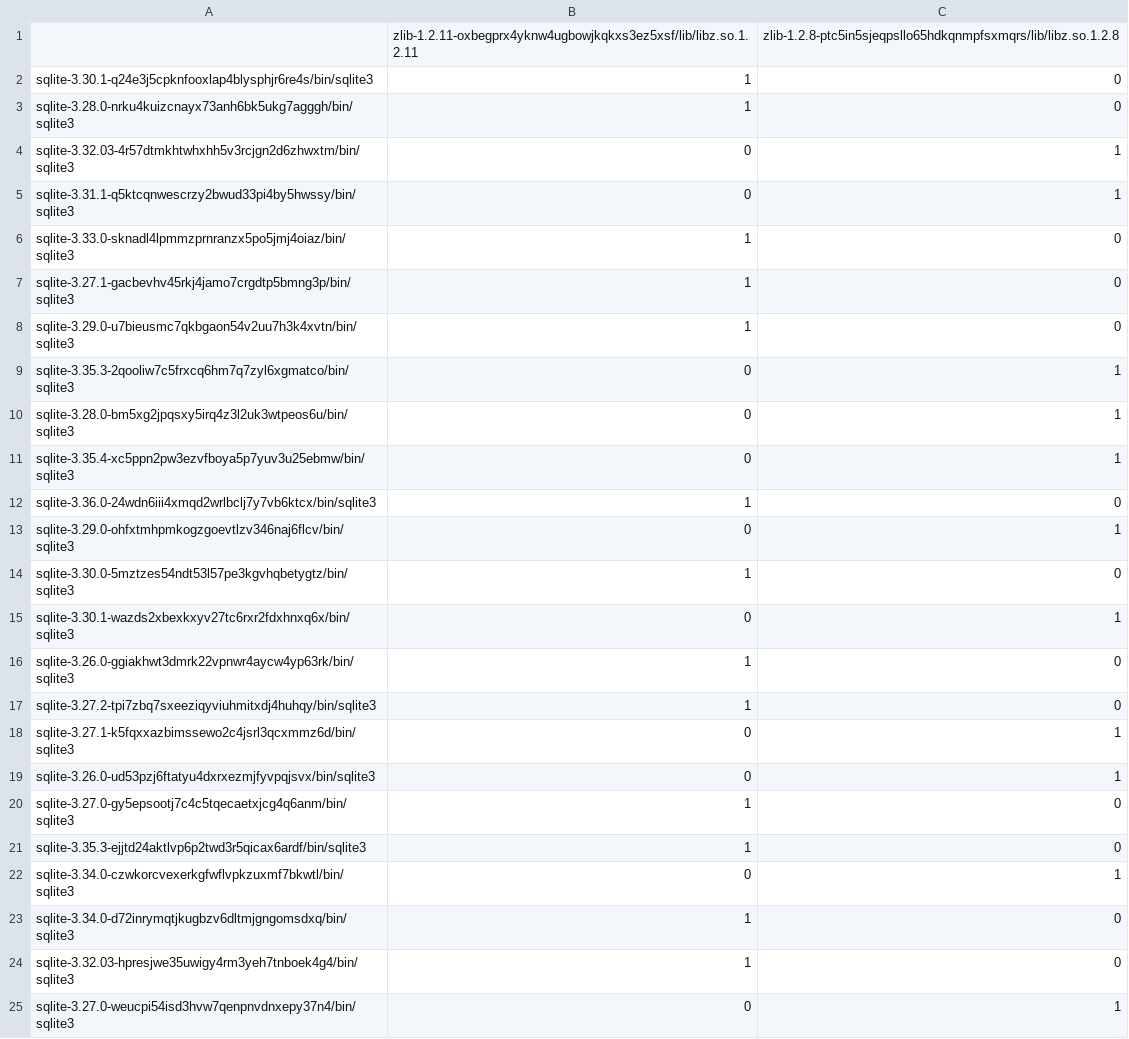
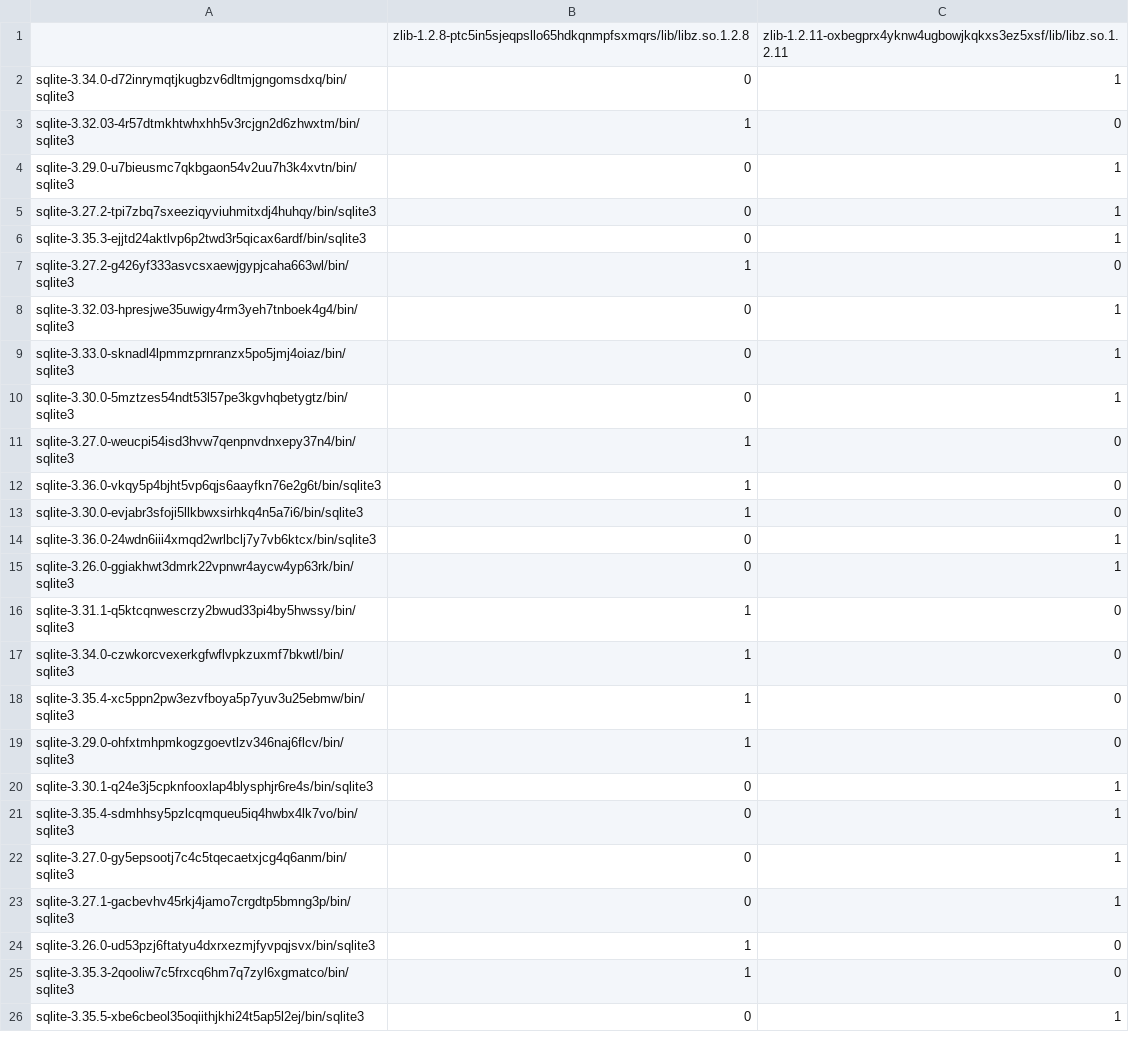
Before and after one commit to buildsi/spack-splices-results, a CSV file: docs/_results/sqlite/actual-sqlite.csv, drawn as a sheet; only a part is shown; the diff covers the shown part only.

```diff
--- a/docs/_results/sqlite/actual-sqlite.csv
+++ b/docs/_results/sqlite/actual-sqlite.csv
@@ -1,25 +1,26 @@
-,zlib-1.2.11-oxbegprx4yknw4ugbowjkqkxs3ez5xsf/lib/libz.so.1.2.11,zlib-1.2.8-ptc5in5sjeqpsllo65hdkqnmpfsxmqrs/lib/libz.so.1.2.8
-sqlite-3.30.1-q24e3j5cpknfooxlap4blysphjr6re4s/bin/sqlite3,1,0
-sqlite-3.28.0-nrku4kuizcnayx73anh6bk5ukg7agggh/bin/sqlite3,1,0
-sqlite-3.32.03-4r57dtmkhtwhxhh5v3rcjgn2d6zhwxtm/bin/sqlite3,0,1
-sqlite-3.31.1-q5ktcqnwescrzy2bwud33pi4by5hwssy/bin/sqlite3,0,1
-sqlite-3.33.0-sknadl4lpmmzprnranzx5po5jmj4oiaz/bin/sqlite3,1,0
-sqlite-3.27.1-gacbevhv45rkj4jamo7crgdtp5bmng3p/bin/sqlite3,1,0
-sqlite-3.29.0-u7bieusmc7qkbgaon54v2uu7h3k4xvtn/bin/sqlite3,1,0
-sqlite-3.35.3-2qooliw7c5frxcq6hm7q7zyl6xgmatco/bin/sqlite3,0,1
-sqlite-3.28.0-bm5xg2jpqsxy5irq4z3l2uk3wtpeos6u/bin/sqlite3,0,1
-sqlite-3.35.4-xc5ppn2pw3ezvfboya5p7yuv3u25ebmw/bin/sqlite3,0,1
-sqlite-3.36.0-24wdn6iii4xmqd2wrlbclj7y7vb6ktcx/bin/sqlite3,1,0
-sqlite-3.29.0-ohfxtmhpmkogzgoevtlzv346naj6flcv/bin/sqlite3,0,1
-sqlite-3.30.0-5mztzes54ndt53l57pe3kgvhqbetygtz/bin/sqlite3,1,0
-sqlite-3.30.1-wazds2xbexkxyv27tc6rxr2fdxhnxq6x/bin/sqlite3,0,1
-sqlite-3.26.0-ggiakhwt3dmrk22vpnwr4aycw4yp63rk/bin/sqlite3,1,0
-sqlite-3.27.2-tpi7zbq7sxeeziqyviuhmitxdj4huhqy/bin/sqlite3,1,0
-sqlite-3.27.1-k5fqxxazbimssewo2c4jsrl3qcxmmz6d/bin/sqlite3,0,1
-sqlite-3.26.0-ud53pzj6ftatyu4dxrxezmjfyvpqjsvx/bin/sqlite3,0,1
-sqlite-3.27.0-gy5epsootj7c4c5tqecaetxjcg4q6anm/bin/sqlite3,1,0
-sqlite-3.35.3-ejjtd24aktlvp6p2twd3r5qicax6ardf/bin/sqlite3,1,0
-sqlite-3.34.0-czwkorcvexerkgfwflvpkzuxmf7bkwtl/bin/sqlite3,0,1
-sqlite-3.34.0-d72inrymqtjkugbzv6dltmjgngomsdxq/bin/sqlite3,1,0
-sqlite-3.32.03-hpresjwe35uwigy4rm3yeh7tnboek4g4/bin/sqlite3,1,0
-sqlite-3.27.0-weucpi54isd3hvw7qenpnvdnxepy37n4/bin/sqlite3,0,1
+,zlib-1.2.8-ptc5in5sjeqpsllo65hdkqnmpfsxmqrs/lib/libz.so.1.2.8,zlib-1.2.11-oxbegprx4yknw4ugbowjkqkxs3ez5xsf/lib/libz.so.1.2.11
+sqlite-3.34.0-d72inrymqtjkugbzv6dltmjgngomsdxq/bin/sqlite3,0,1
+sqlite-3.32.03-4r57dtmkhtwhxhh5v3rcjgn2d6zhwxtm/bin/sqlite3,1,0
+sqlite-3.29.0-u7bieusmc7qkbgaon54v2uu7h3k4xvtn/bin/sqlite3,0,1
+sqlite-3.27.2-tpi7zbq7sxeeziqyviuhmitxdj4huhqy/bin/sqlite3,0,1
+sqlite-3.35.3-ejjtd24aktlvp6p2twd3r5qicax6ardf/bin/sqlite3,0,1
+sqlite-3.27.2-g426yf333asvcsxaewjgypjcaha663wl/bin/sqlite3,1,0
+sqlite-3.32.03-hpresjwe35uwigy4rm3yeh7tnboek4g4/bin/sqlite3,0,1
+sqlite-3.33.0-sknadl4lpmmzprnranzx5po5jmj4oiaz/bin/sqlite3,0,1
+sqlite-3.30.0-5mztzes54ndt53l57pe3kgvhqbetygtz/bin/sqlite3,0,1
+sqlite-3.27.0-weucpi54isd3hvw7qenpnvdnxepy37n4/bin/sqlite3,1,0
+sqlite-3.36.0-vkqy5p4bjht5vp6qjs6aayfkn76e2g6t/bin/sqlite3,1,0
+sqlite-3.30.0-evjabr3sfoji5llkbwxsirhkq4n5a7i6/bin/sqlite3,1,0
+sqlite-3.36.0-24wdn6iii4xmqd2wrlbclj7y7vb6ktcx/bin/sqlite3,0,1
+sqlite-3.26.0-ggiakhwt3dmrk22vpnwr4aycw4yp63rk/bin/sqlite3,0,1
+sqlite-3.31.1-q5ktcqnwescrzy2bwud33pi4by5hwssy/bin/sqlite3,1,0
+sqlite-3.34.0-czwkorcvexerkgfwflvpkzuxmf7bkwtl/bin/sqlite3,1,0
+sqlite-3.35.4-xc5ppn2pw3ezvfboya5p7yuv3u25ebmw/bin/sqlite3,1,0
+sqlite-3.29.0-ohfxtmhpmkogzgoevtlzv346naj6flcv/bin/sqlite3,1,0
+sqlite-3.30.1-q24e3j5cpknfooxlap4blysphjr6re4s/bin/sqlite3,0,1
+sqlite-3.35.4-sdmhhsy5pzlcqmqueu5iq4hwbx4lk7vo/bin/sqlite3,0,1
+sqlite-3.27.0-gy5epsootj7c4c5tqecaetxjcg4q6anm/bin/sqlite3,0,1
+sqlite-3.27.1-gacbevhv45rkj4jamo7crgdtp5bmng3p/bin/sqlite3,0,1
+sqlite-3.26.0-ud53pzj6ftatyu4dxrxezmjfyvpqjsvx/bin/sqlite3,1,0
+sqlite-3.35.3-2qooliw7c5frxcq6hm7q7zyl6xgmatco/bin/sqlite3,1,0
+sqlite-3.35.5-xbe6cbeol35oqiithjkhi24t5ap5l2ej/bin/sqlite3,0,1
```
Also changed, not shown: 1 added row, 2 removed rows and 7 edited cells elsewhere in this file, docs/_results/curl/actual-curl.csv, docs/_results/curl/libabigail-curl.csv, 22 other files.
